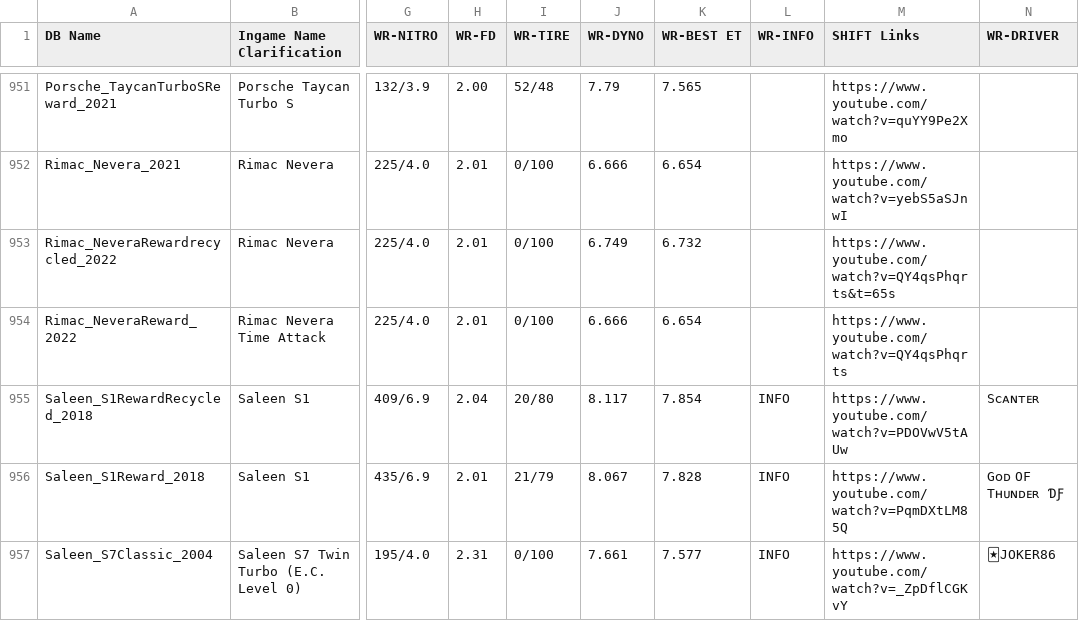
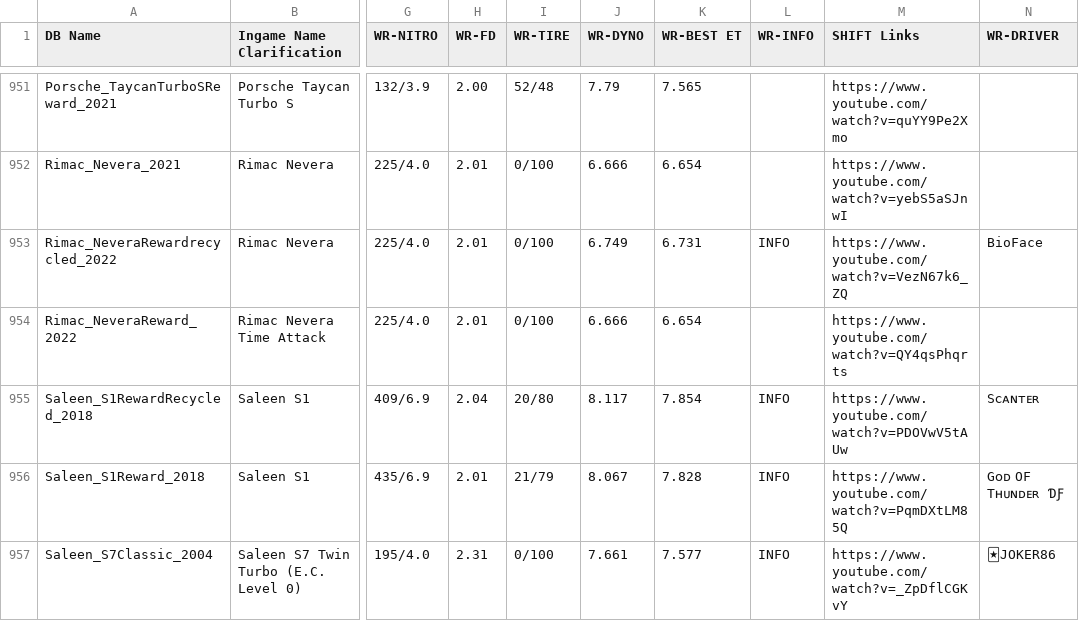
Before and after one commit to Nitro4CSR/CSR2WorldRecordsDB, a CSV file: WR-DB.csv, drawn as a sheet; only a part is shown, gaps mark what is left out; the diff names each change by its address in the sheet, - before the commit and + after, or states it on an @@ line.

Commit message:
Update WR-DB.csv

```diff
--- a/WR-DB.csv
+++ b/WR-DB.csv
-K953 (WR-BEST ET): 6.732
+K953 (WR-BEST ET): 6.731
-L953 (WR-INFO): (empty)
+L953 (WR-INFO): INFO
-M953 (SHIFT Links): https://www.youtube.com/watch?v=QY4qsPhqrts&t=65s
+M953 (SHIFT Links): https://www.youtube.com/watch?v=VezN67k6_ZQ
-N953 (WR-DRIVER): (empty)
+N953 (WR-DRIVER): BioFace
```
